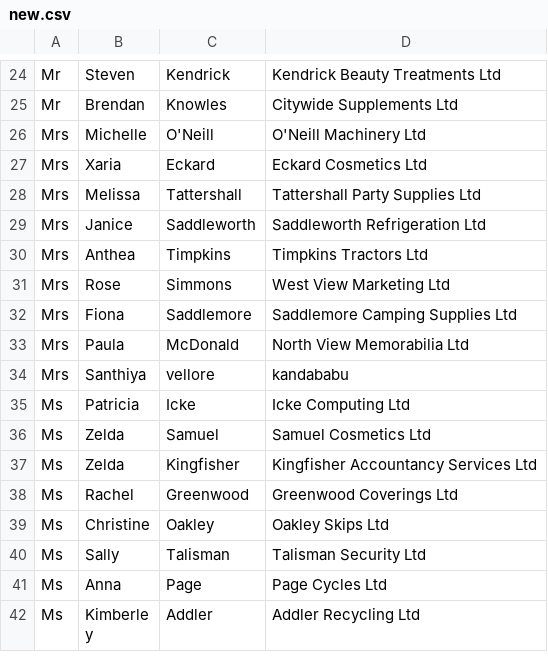
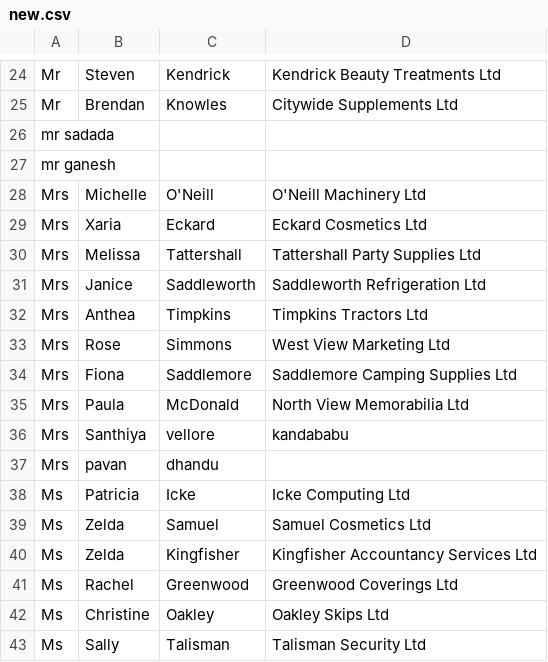
Before and after one commit to santhiya2/per_scholas_team, a CSV file: new.csv, drawn as a sheet; only a part is shown, gaps mark what is left out; the shorter side is filled out with more unchanged rows.

```diff
--- a/new.csv
+++ b/new.csv
@@ -25,2 +25,4 @@ Mr,Steven,Kendrick,Kendrick Beauty Treatments Ltd
 Mr,Brendan,Knowles,Citywide Supplements Ltd
+mr sadada
+mr ganesh
 Mrs,Michelle,O'Neill,O'Neill Machinery Ltd
@@ -34,2 +36,3 @@ Mrs,Paula,McDonald,North View Memorabilia Ltd
 Mrs,Santhiya,vellore,kandababu
+Mrs,pavan,dhandu
 Ms,Patricia,Icke,Icke Computing Ltd
```
Also changed, not shown: read_file.csv, 2 other files.
